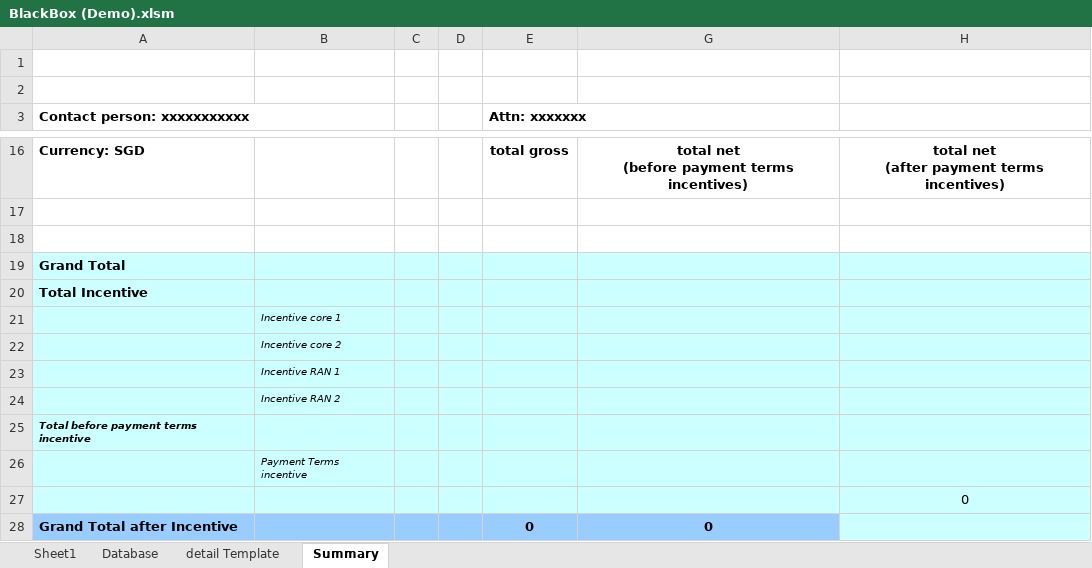
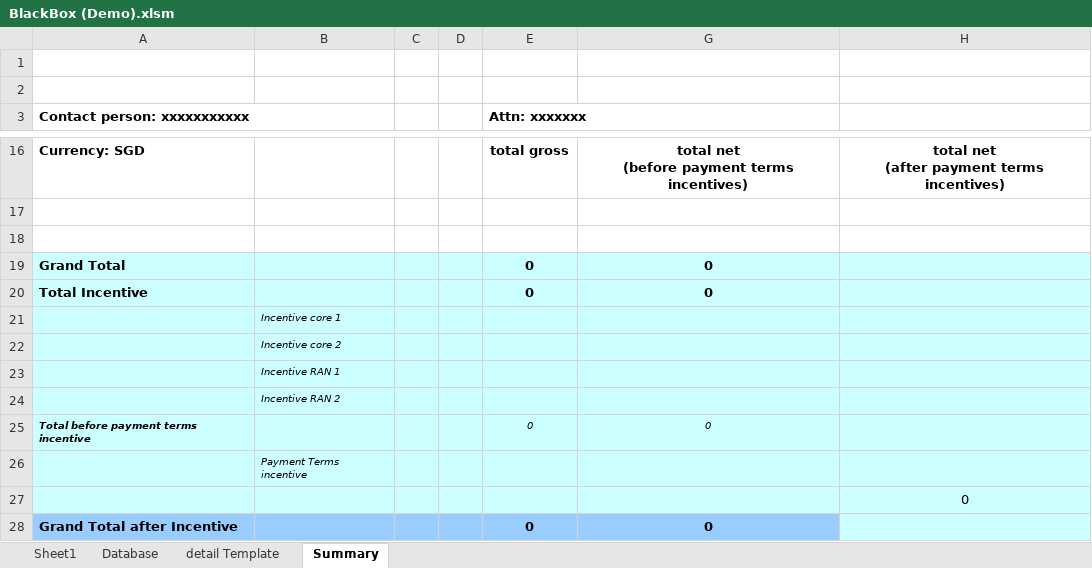
Before and after one commit to simkimsia/macros-vba-ericsson, an Excel workbook: BlackBox (Demo).xlsm, sheet Summary, drawn as a sheet; only a part is shown, gaps mark what is left out; values as stored, in another font and other column widths than the file's, no borders; the diff names each change by its address in the sheet, - before the commit and + after, or states it on an @@ line.

```diff
--- a/BlackBox (Demo).xlsm (sheet Summary)
+++ b/BlackBox (Demo).xlsm (sheet Summary)
-E19:E20 (Attn: xxxxxxx): (empty)
+E19:E20 (Attn: xxxxxxx): 0
-G19:G20: (empty)
+G19:G20: 0
-E25 (Attn: xxxxxxx): (empty)
+E25 (Attn: xxxxxxx): 0
-G25: (empty)
+G25: 0
```
Also changed, not shown: sheet Database, formulas that keep their value, 1 other file.
